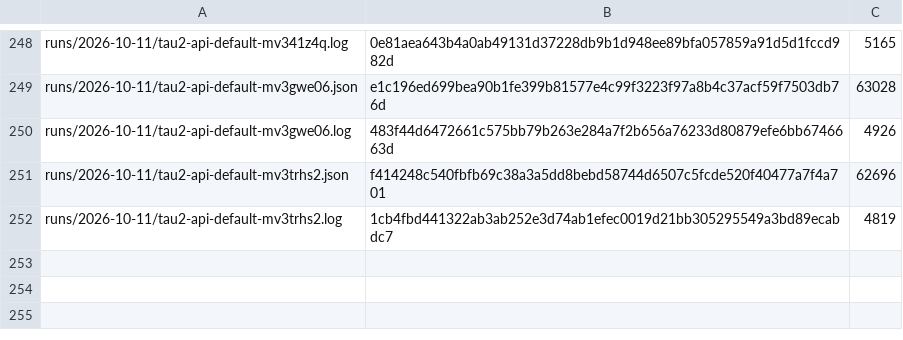
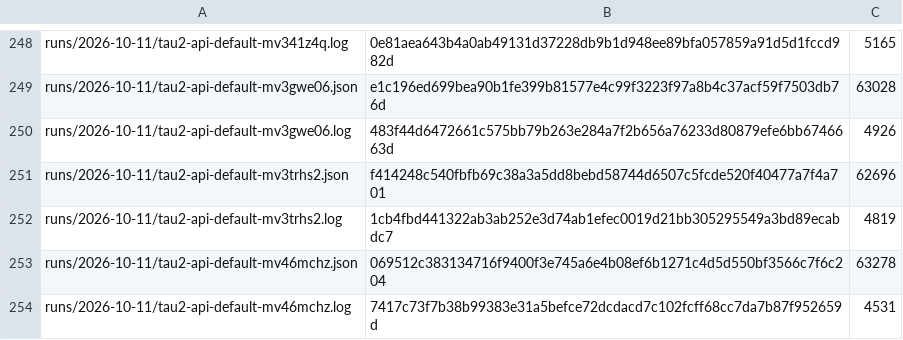
Before and after one commit to botiverse/antiproton, a TSV file: report/runs/manifest.tsv, drawn as a sheet; only a part is shown, gaps mark what is left out.

Commit message:
runs: tau2-api-default-mv46mchz (2026-10-11 18:53Z cycle) (#849)

```diff
--- a/report/runs/manifest.tsv
+++ b/report/runs/manifest.tsv
@@ -252 +252,3 @@ runs/2026-10-11/tau2-api-default-mv3trhs2.json	f414248c540fbfb69c38a3a5dd8bebd58
 runs/2026-10-11/tau2-api-default-mv3trhs2.log	1cb4fbd441322ab3ab252e3d74ab1efec0019d21bb305295549a3bd89ecabdc7	4819
+runs/2026-10-11/tau2-api-default-mv46mchz.json	069512c383134716f9400f3e745a6e4b08ef6b1271c4d5d550bf3566c7f6c204	63278
+runs/2026-10-11/tau2-api-default-mv46mchz.log	7417c73f7b38b99383e31a5befce72dcdacd7c102fcff68cc7da7b87f952659d	4531
```
